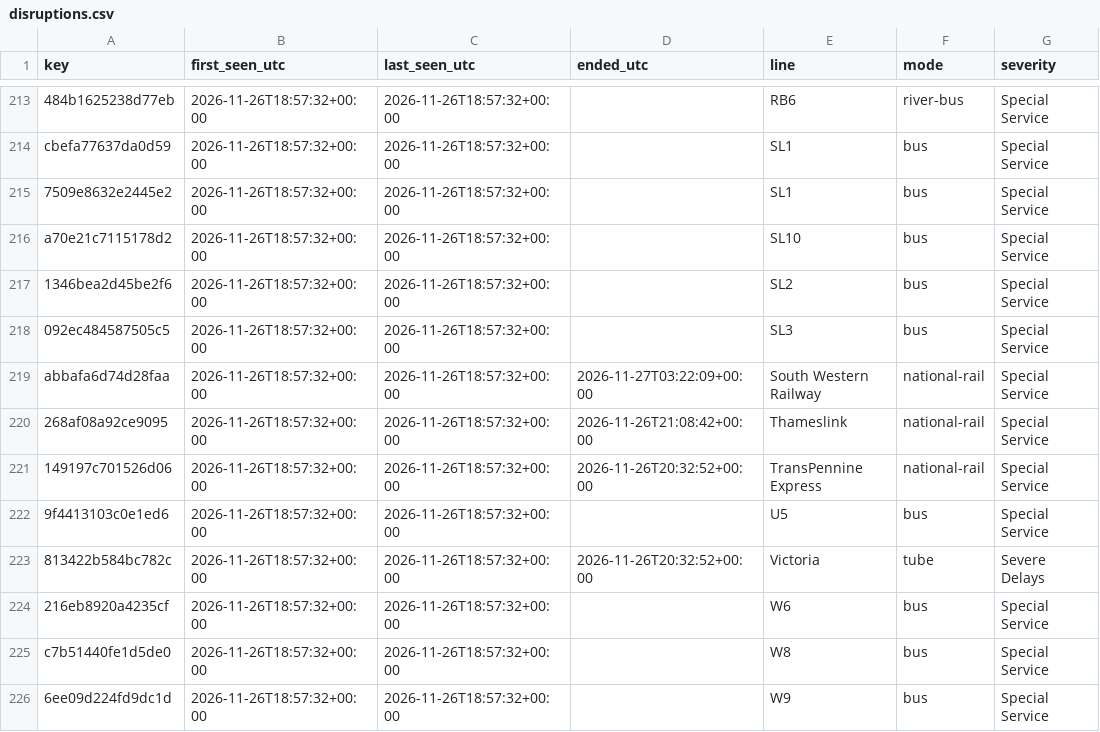
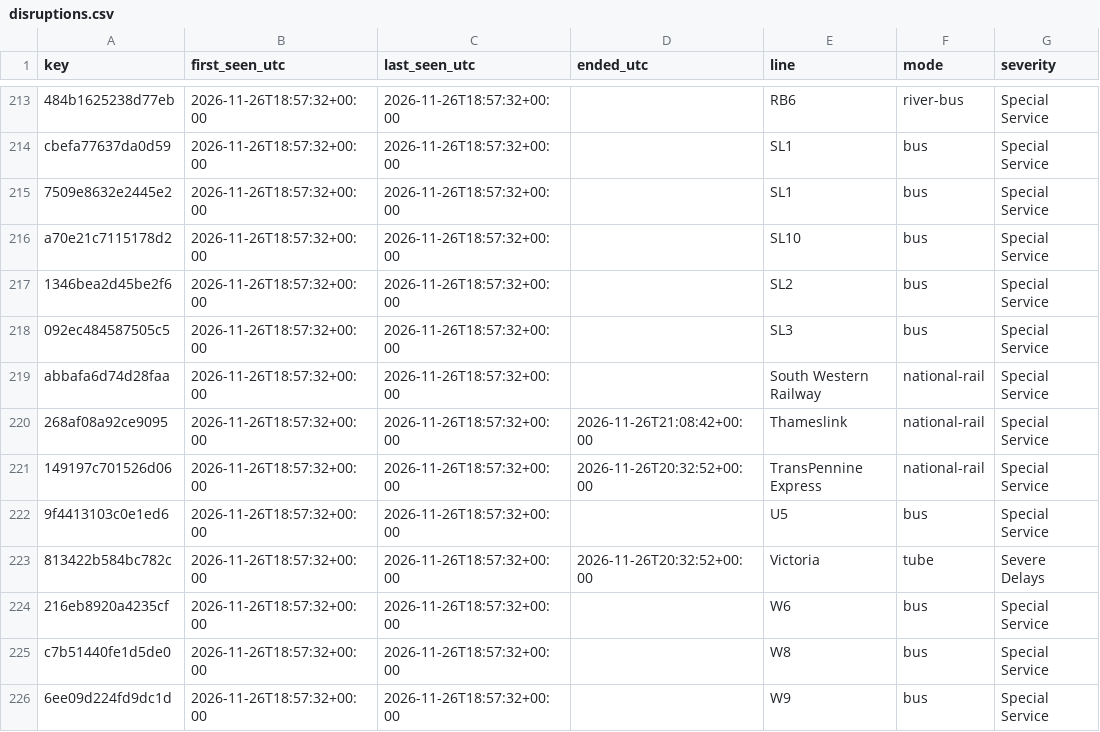
Before and after one commit to amiralichalabi/TfL_report, a CSV file: disruptions.csv, drawn as a sheet; only a part is shown, gaps mark what is left out; the diff names each change by its address in the sheet, - before the commit and + after, or states it on an @@ line.

Commit message:
update disruptions

```diff
--- a/disruptions.csv
+++ b/disruptions.csv
-D219 (ended_utc): 2026-11-27T03:22:09+00:00
+D219 (ended_utc): (empty)
```
Also changed, not shown: 1 other file.
